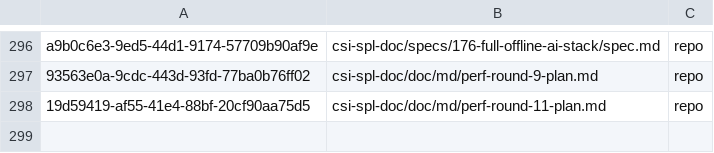
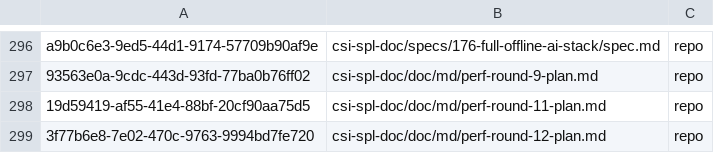
Before and after one commit to csitea/csi-spl, a TSV file: csi-spl-doc/doc/md/qto-docs.tsv, drawn as a sheet; only a part is shown, gaps mark what is left out.

Commit message:
docs(p12-plan, SPL-5701): perf round 12 plan imported as qto doc 3f77b6e8, the md is its export
Docs: this commit is the doc; no code changes.

```diff
--- a/csi-spl-doc/doc/md/qto-docs.tsv
+++ b/csi-spl-doc/doc/md/qto-docs.tsv
@@ -298 +298,2 @@ a9b0c6e3-9ed5-44d1-9174-57709b90af9e	csi-spl-doc/specs/176-full-offline-ai-stack
 19d59419-af55-41e4-88bf-20cf90aa75d5	csi-spl-doc/doc/md/perf-round-11-plan.md	repo
+3f77b6e8-7e02-470c-9763-9994bd7fe720	csi-spl-doc/doc/md/perf-round-12-plan.md	repo
```
Also changed, not shown: 1 other file.
